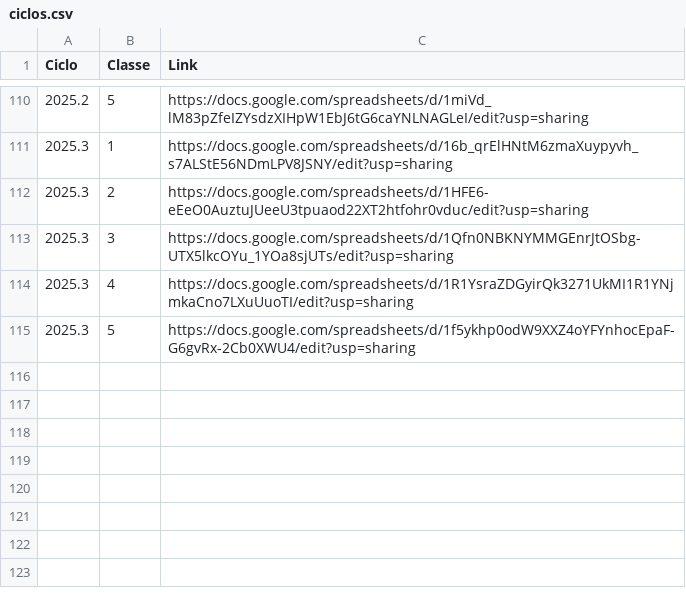
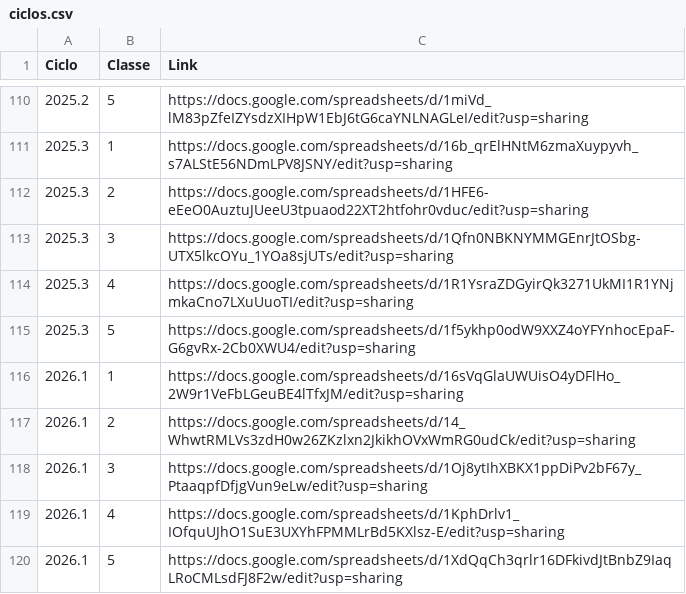
Before and after one commit to geovaniSchneider/tenis-np, a CSV file: public/ciclos.csv, drawn as a sheet; only a part is shown, gaps mark what is left out; the diff names each change by its address in the sheet, - before the commit and + after, or states it on an @@ line.

Commit message:
ciclo 2026.1

```diff
--- a/public/ciclos.csv
+++ b/public/ciclos.csv
+row 116: 2026.1 | 1 | https://docs.google.com/spreadsheets/d/16sVqGlaUWUisO4yDFlHo_2W9r1VeFbLGeuBE4lTfxJM/edit?usp=sharing
+row 117: 2026.1 | 2 | https://docs.google.com/spreadsheets/d/14_WhwtRMLVs3zdH0w26ZKzlxn2JkikhOVxWmRG0udCk/edit?usp=sharing
+row 118: 2026.1 | 3 | https://docs.google.com/spreadsheets/d/1Oj8ytIhXBKX1ppDiPv2bF67y_PtaaqpfDfjgVun9eLw/edit?usp=sharing
+row 119: 2026.1 | 4 | https://docs.google.com/spreadsheets/d/1KphDrlv1_IOfquUJhO1SuE3UXYhFPMMLrBd5KXlsz-E/edit?usp=sharing
+row 120: 2026.1 | 5 | https://docs.google.com/spreadsheets/d/1XdQqCh3qrlr16DFkivdJtBnbZ9IaqLRoCMLsdFJ8F2w/edit?usp=sharing
```
Also changed, not shown: 4 other files.
